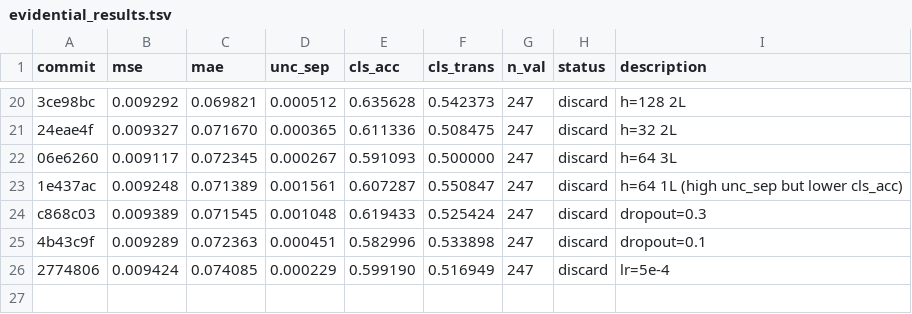
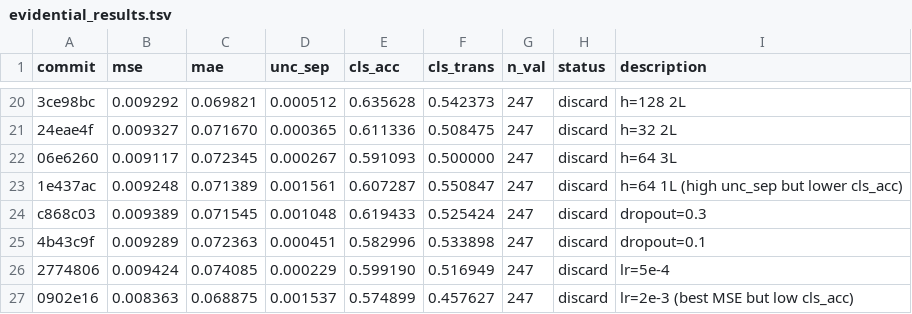
Before and after one commit to jayscpu/autosearch, a TSV file: evidential/evidential_results.tsv, drawn as a sheet; only a part is shown, gaps mark what is left out.

Commit message:
exp 29: lr=2e-3 — mse=0.008363 unc_sep=+0.001537 cls_acc=0.575 [discard]

```diff
--- a/evidential/evidential_results.tsv
+++ b/evidential/evidential_results.tsv
@@ -26 +26,2 @@ c868c03	0.009389	0.071545	0.001048	0.619433	0.525424	247	discard	dropout=0.3
 2774806	0.009424	0.074085	0.000229	0.599190	0.516949	247	discard	lr=5e-4
+0902e16	0.008363	0.068875	0.001537	0.574899	0.457627	247	discard	lr=2e-3 (best MSE but low cls_acc)
```
